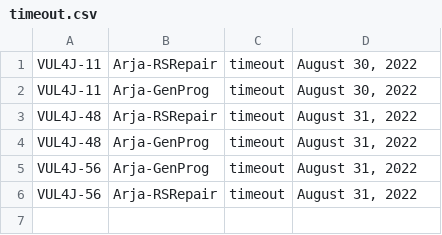
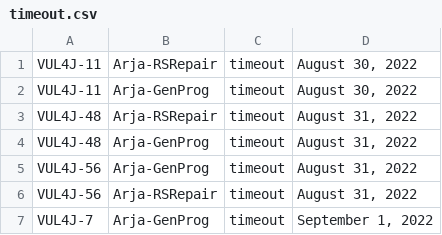
Before and after one commit to ericma1999/forked_apiarty, a CSV file: apiarty-findings/timeout.csv, drawn as a sheet; the diff names each change by its address in the sheet, - before the commit and + after, or states it on an @@ line.

```diff
--- a/apiarty-findings/timeout.csv
+++ b/apiarty-findings/timeout.csv
+row 7: VUL4J-7 | Arja-GenProg | timeout | September 1, 2022
```
Also changed, not shown: apiarty-findings/all-results.csv, 8 other files.
